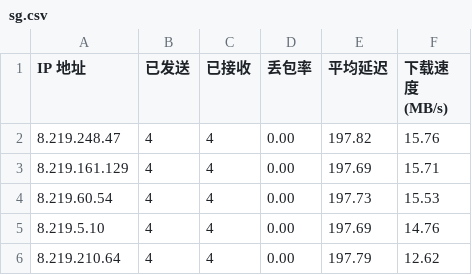
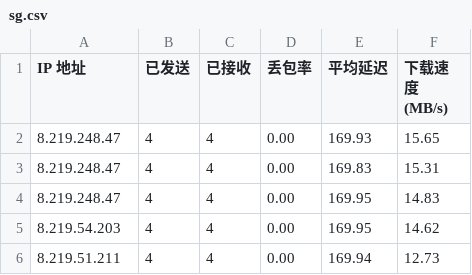
Before and after one commit to jackbrownsu/CFCDN-Auto, a CSV file: CloudflareST/sg.csv, drawn as a sheet.

```diff
--- a/CloudflareST/sg.csv
+++ b/CloudflareST/sg.csv
@@ -1,6 +1,6 @@
 IP 地址,已发送,已接收,丢包率,平均延迟,下载速度 (MB/s)
-8.219.248.47,4,4,0.00,197.82,15.76
-8.219.161.129,4,4,0.00,197.69,15.71
-8.219.60.54,4,4,0.00,197.73,15.53
-8.219.5.10,4,4,0.00,197.69,14.76
-8.219.210.64,4,4,0.00,197.79,12.62
+8.219.248.47,4,4,0.00,169.93,15.65
+8.219.248.47,4,4,0.00,169.83,15.31
+8.219.248.47,4,4,0.00,169.95,14.83
+8.219.54.203,4,4,0.00,169.95,14.62
+8.219.51.211,4,4,0.00,169.94,12.73
```
Also changed, not shown: 3 other files.
